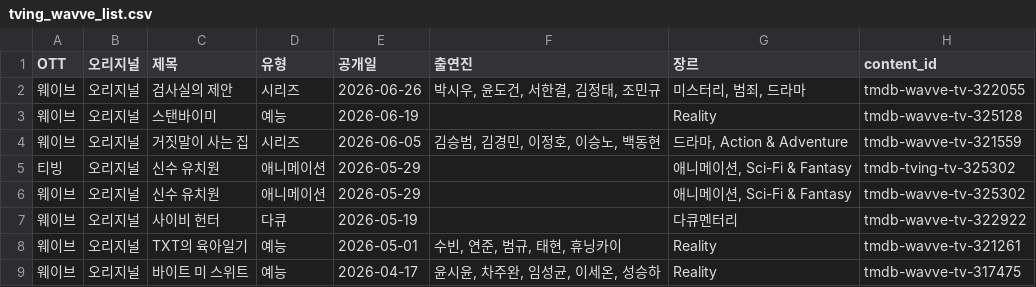
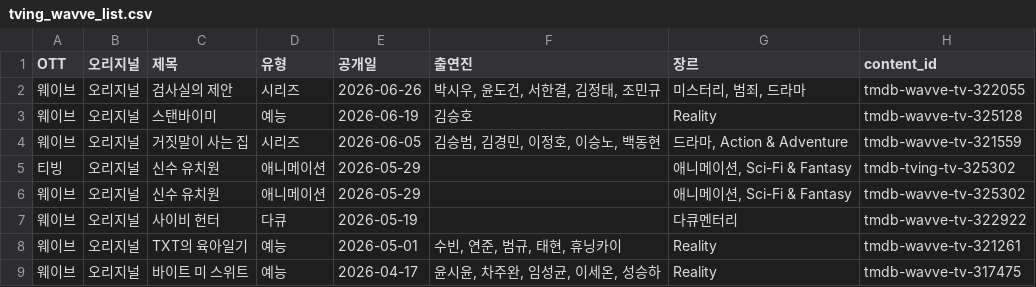
Before and after one commit to ktnasmedia/guide-portal, a CSV file: tving_wavve_list.csv, drawn as a sheet; only a part is shown.

```diff
--- a/tving_wavve_list.csv
+++ b/tving_wavve_list.csv
@@ -2,3 +2,3 @@
 웨이브,오리지널,검사실의 제안,시리즈,2026-06-26,"박시우, 윤도건, 서한결, 김정태, 조민규","미스터리, 범죄, 드라마",tmdb-wavve-tv-322055
-웨이브,오리지널,스탠바이미,예능,2026-06-19,,Reality,tmdb-wavve-tv-325128
+웨이브,오리지널,스탠바이미,예능,2026-06-19,김승호,Reality,tmdb-wavve-tv-325128
 웨이브,오리지널,거짓말이 사는 집,시리즈,2026-06-05,"김승범, 김경민, 이정호, 이승노, 백동현","드라마, Action & Adventure",tmdb-wavve-tv-321559
```
Also changed, not shown: 2 other files.
